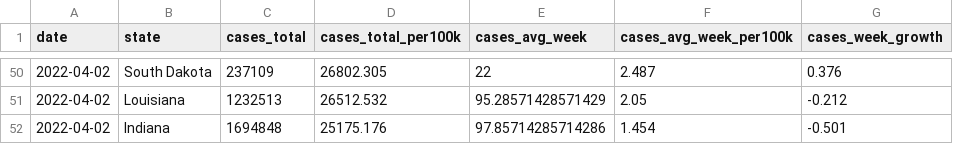
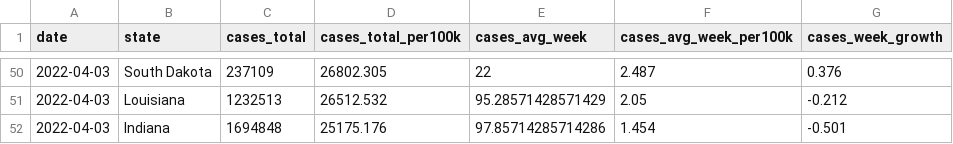
Before and after one commit to ijlyttle/covidStates, a CSV file: workflow/data/02-analyze/covid_recent_cases.csv, drawn as a sheet; only a part is shown, gaps mark what is left out; the diff covers the shown part only.

```diff
--- a/workflow/data/02-analyze/covid_recent_cases.csv
+++ b/workflow/data/02-analyze/covid_recent_cases.csv
@@ -50,3 +50,3 @@ date,state,cases_total,cases_total_per100k,cases_avg_week,cases_avg_week_per100k
-2022-04-02,South Dakota,237109,26802.305,22,2.487,0.376
-2022-04-02,Louisiana,1232513,26512.532,95.28571428571429,2.05,-0.212
-2022-04-02,Indiana,1694848,25175.176,97.85714285714286,1.454,-0.501
+2022-04-03,South Dakota,237109,26802.305,22,2.487,0.376
+2022-04-03,Louisiana,1232513,26512.532,95.28571428571429,2.05,-0.212
+2022-04-03,Indiana,1694848,25175.176,97.85714285714286,1.454,-0.501
```
Also changed, not shown: 4 added rows, 4 removed rows and 76 edited cells elsewhere in this file, workflow/data/02-analyze/covid_recent_deaths.csv, workflow/data/99-publish/covid_recent_cases.csv, 16 other files.
